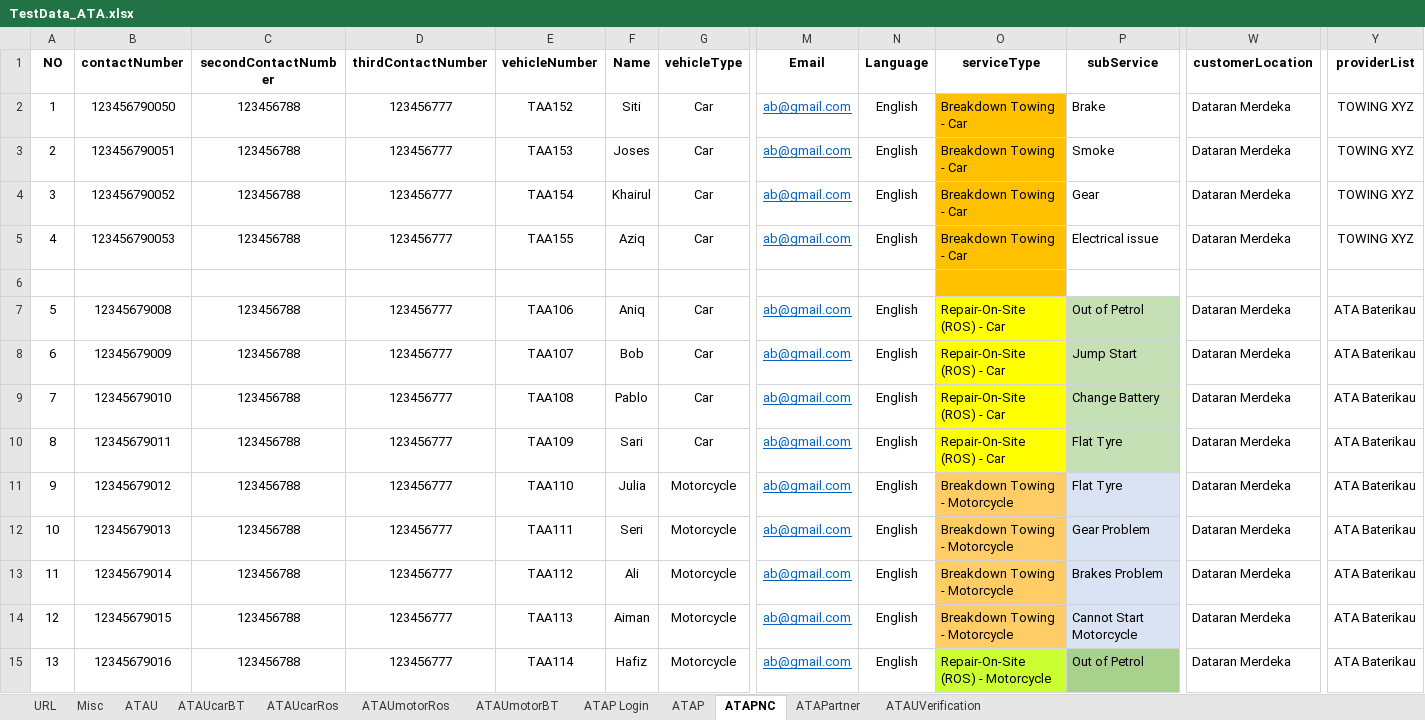
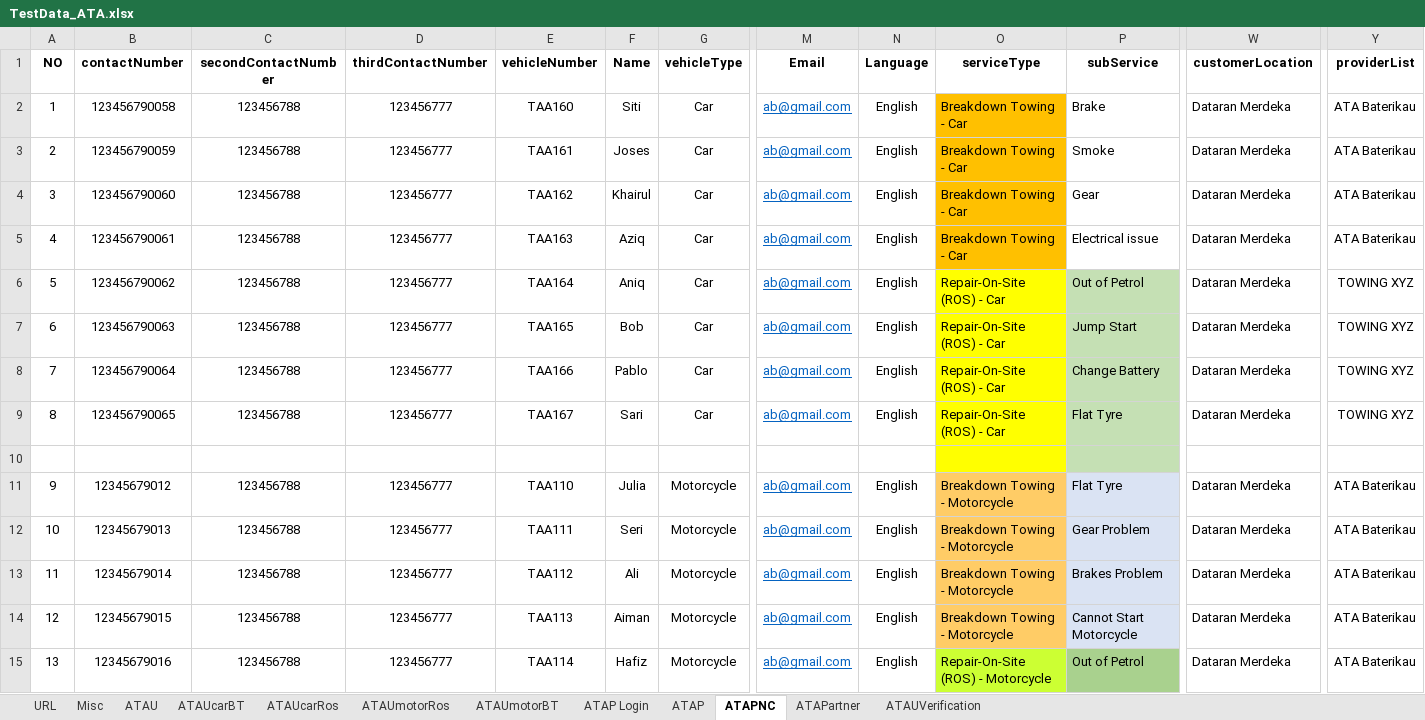
Before and after one commit to nizammm11/ATA_Automation, an Excel workbook: ATA_Upload/TestData_ATA.xlsx, sheet ATAPNC, drawn as a sheet; only a part is shown, gaps mark what is left out; values as stored, in another font and other column widths than the file's, no borders; removed rows and columns are numbered as before the commit, all else as after; rows hold the shown columns only; the diff names each change by its address in the sheet, - before the commit and + after, or states it on an @@ line.

```diff
--- a/ATA_Upload/TestData_ATA.xlsx (sheet ATAPNC)
+++ b/ATA_Upload/TestData_ATA.xlsx (sheet ATAPNC)
-B2 (contactNumber): 123456790050
+B2 (contactNumber): 123456790058
-E2 (vehicleNumber): TAA152
+E2 (vehicleNumber): TAA160
-Y2:Y5 (providerList): TOWING XYZ
+Y2:Y5 (providerList): ATA Baterikau
-B3 (contactNumber): 123456790051
+B3 (contactNumber): 123456790059
-E3 (vehicleNumber): TAA153
+E3 (vehicleNumber): TAA161
-B4 (contactNumber): 123456790052
+B4 (contactNumber): 123456790060
-E4 (vehicleNumber): TAA154
+E4 (vehicleNumber): TAA162
-B5 (contactNumber): 123456790053
+B5 (contactNumber): 123456790061
-E5 (vehicleNumber): TAA155
+E5 (vehicleNumber): TAA163
+row 6: 5 | 123456790062 | 123456788 | 123456777 | TAA164 | Aniq | Car | ab@gmail.com | English | Repair-On-Site (ROS) - Car | Out of Petrol | Dataran Merdeka | TOWING XYZ
+row 7: 6 | 123456790063 | 123456788 | 123456777 | TAA165 | Bob | Car | ab@gmail.com | English | Repair-On-Site (ROS) - Car | Jump Start | Dataran Merdeka | TOWING XYZ
+row 8: 7 | 123456790064 | 123456788 | 123456777 | TAA166 | Pablo | Car | ab@gmail.com | English | Repair-On-Site (ROS) - Car | Change Battery | Dataran Merdeka | TOWING XYZ
+row 9: 8 | 123456790065 | 123456788 | 123456777 | TAA167 | Sari | Car | ab@gmail.com | English | Repair-On-Site (ROS) - Car | Flat Tyre | Dataran Merdeka | TOWING XYZ
-O10 fill: #FFC000
+O10 fill: #FFFF00
-P10 fill: none
+P10 fill: #C5E0B4
-row 7: 5 | 12345679008 | 123456788 | 123456777 | TAA106 | Aniq | Car | ab@gmail.com | English | Repair-On-Site (ROS) - Car | Out of Petrol | Dataran Merdeka | ATA Baterikau
-row 8: 6 | 12345679009 | 123456788 | 123456777 | TAA107 | Bob | Car | ab@gmail.com | English | Repair-On-Site (ROS) - Car | Jump Start | Dataran Merdeka | ATA Baterikau
-row 9: 7 | 12345679010 | 123456788 | 123456777 | TAA108 | Pablo | Car | ab@gmail.com | English | Repair-On-Site (ROS) - Car | Change Battery | Dataran Merdeka | ATA Baterikau
-row 10: 8 | 12345679011 | 123456788 | 123456777 | TAA109 | Sari | Car | ab@gmail.com | English | Repair-On-Site (ROS) - Car | Flat Tyre | Dataran Merdeka | ATA Baterikau
```
Also changed, not shown: 21 other files.
